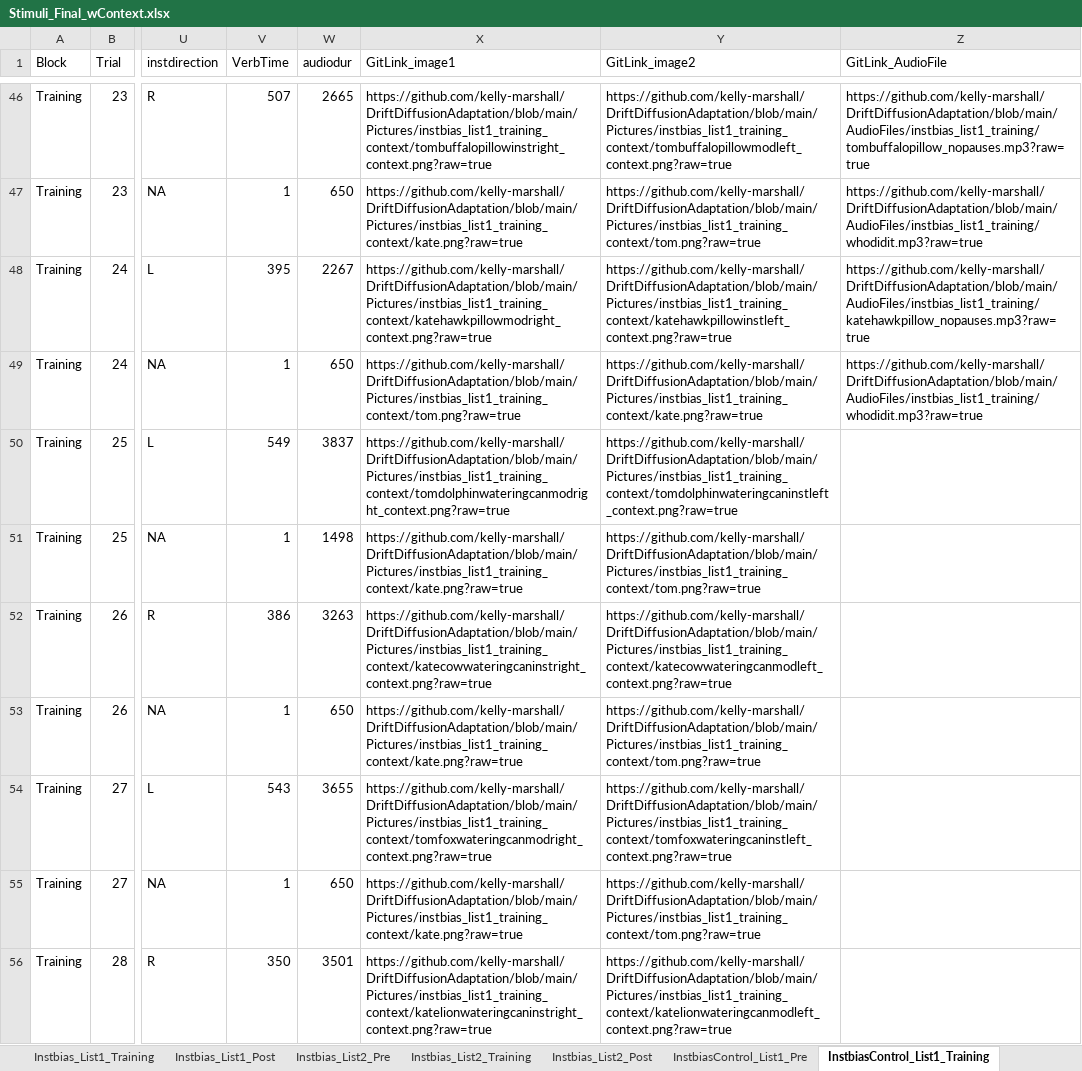
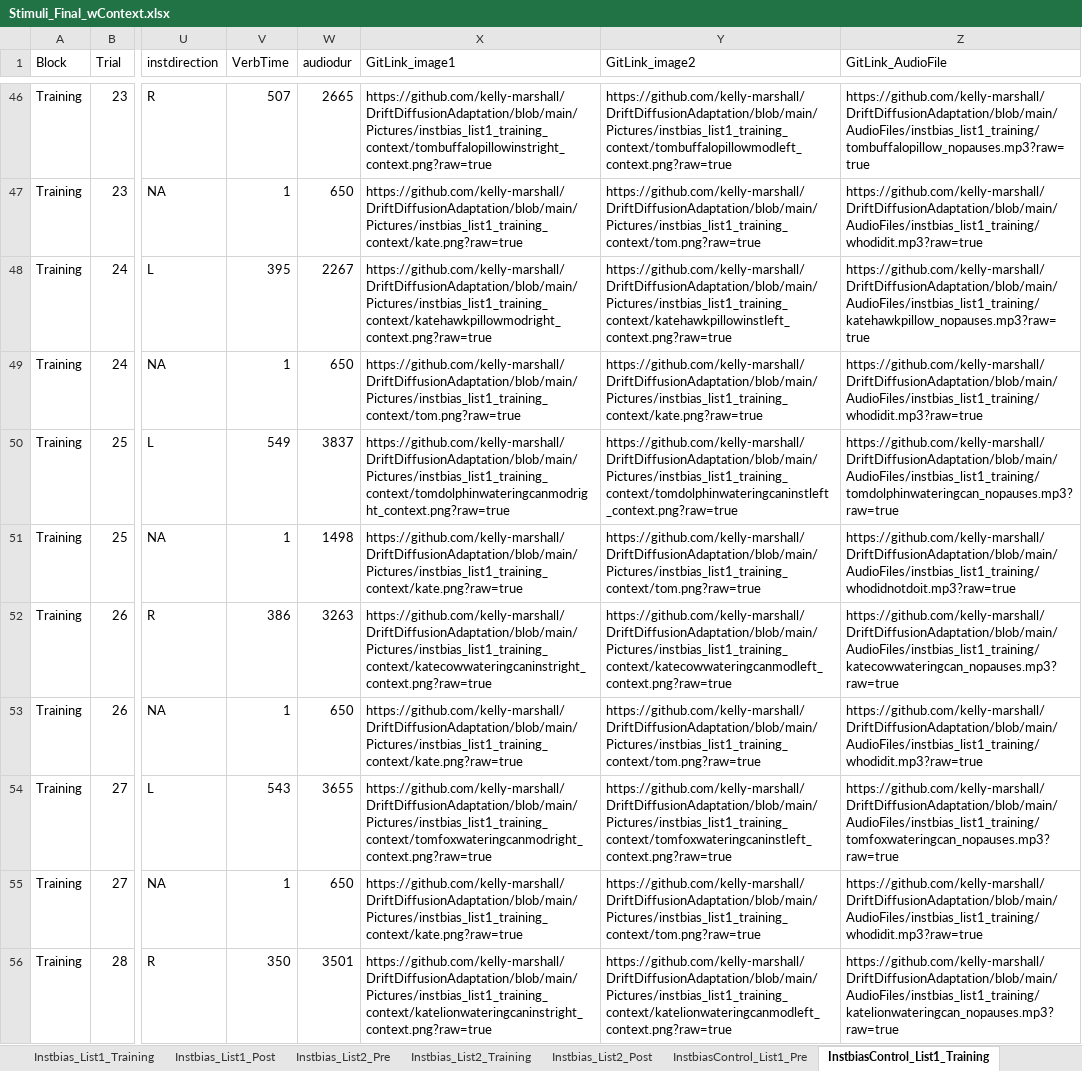
Before and after one commit to kelly-marshall/DriftDiffusionAdaptation, an Excel workbook: ExcelSheets/Stimuli_Final_wContext.xlsx, sheet InstbiasControl_List1_Training, drawn as a sheet; only a part is shown, gaps mark what is left out; values as stored, in another font and other column widths than the file's, no cell formats; the diff covers the shown part only; the diff names each change by its address in the sheet, - before the commit and + after, or states it on an @@ line.

```diff
--- a/ExcelSheets/Stimuli_Final_wContext.xlsx (sheet InstbiasControl_List1_Training)
+++ b/ExcelSheets/Stimuli_Final_wContext.xlsx (sheet InstbiasControl_List1_Training)
-Z50 (GitLink_AudioFile): (empty)
+Z50 (GitLink_AudioFile): https://github.com/kelly-marshall/DriftDiffusionAdaptation/blob/main/AudioFiles/instbias_list1_training/tomdolphinwateringcan_nopauses.mp3?raw=true
-Z51 (GitLink_AudioFile): (empty)
+Z51 (GitLink_AudioFile): https://github.com/kelly-marshall/DriftDiffusionAdaptation/blob/main/AudioFiles/instbias_list1_training/whodidnotdoit.mp3?raw=true
-Z52 (GitLink_AudioFile): (empty)
+Z52 (GitLink_AudioFile): https://github.com/kelly-marshall/DriftDiffusionAdaptation/blob/main/AudioFiles/instbias_list1_training/katecowwateringcan_nopauses.mp3?raw=true
-Z53 (GitLink_AudioFile): (empty)
+Z53 (GitLink_AudioFile): https://github.com/kelly-marshall/DriftDiffusionAdaptation/blob/main/AudioFiles/instbias_list1_training/whodidit.mp3?raw=true
-Z54 (GitLink_AudioFile): (empty)
+Z54 (GitLink_AudioFile): https://github.com/kelly-marshall/DriftDiffusionAdaptation/blob/main/AudioFiles/instbias_list1_training/tomfoxwateringcan_nopauses.mp3?raw=true
-Z55 (GitLink_AudioFile): (empty)
+Z55 (GitLink_AudioFile): https://github.com/kelly-marshall/DriftDiffusionAdaptation/blob/main/AudioFiles/instbias_list1_training/whodidit.mp3?raw=true
-Z56 (GitLink_AudioFile): (empty)
+Z56 (GitLink_AudioFile): https://github.com/kelly-marshall/DriftDiffusionAdaptation/blob/main/AudioFiles/instbias_list1_training/katelionwateringcan_nopauses.mp3?raw=true
```
Also changed, not shown: 235 edited cells elsewhere in this sheet, sheet Instbias_List1_Training, sheet InstbiasControl_List1_Pre, sheet Instbias_List1_Pre, sheet Instbias_List2_Post, sheet InstbiasControl_List2_Post, sheet Instbias_List2_Training, 4 more sheets, cell formats, 13 other files.
